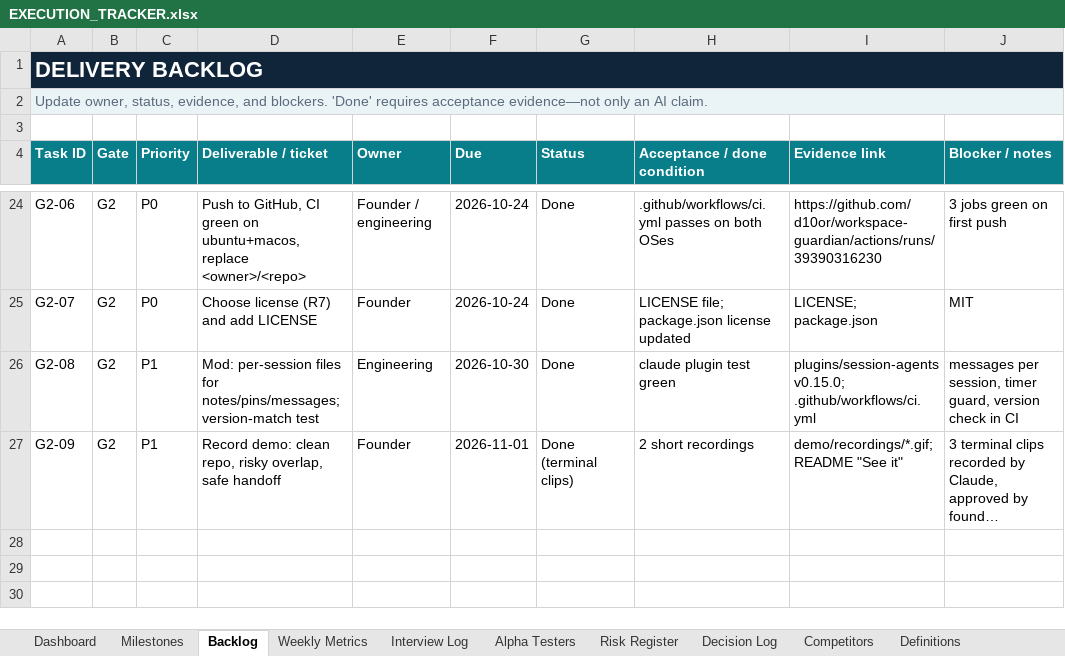
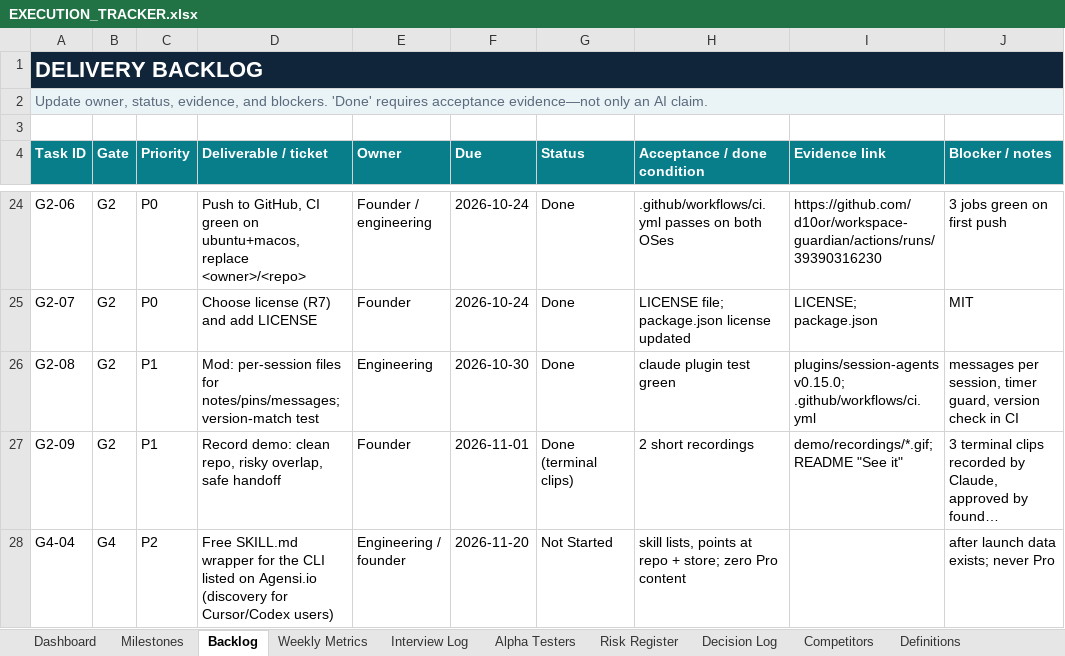
Before and after one commit to d10or/workspace-guardian, an Excel workbook: docs/EXECUTION_TRACKER.xlsx, sheet Backlog, drawn as a sheet; only a part is shown, gaps mark what is left out; long unchanged cells end in …; values as stored, in another font and other column widths than the file's, no borders; conditional formats not drawn; the diff names each change by its address in the sheet, - before the commit and + after, or states it on an @@ line.

```diff
--- a/docs/EXECUTION_TRACKER.xlsx (sheet Backlog)
+++ b/docs/EXECUTION_TRACKER.xlsx (sheet Backlog)
+row 28: G4-04 | G4 | P2 | Free SKILL.md wrapper for the CLI listed on Agensi.io (discovery for Cursor/Codex users) | Engineering / founder | 2026-11-20 | Not Started | skill lists, points at repo + store; zero Pro content |  | after launch data exists; never Pro
```
Also changed, not shown: sheet Decision Log, 3 other files.
